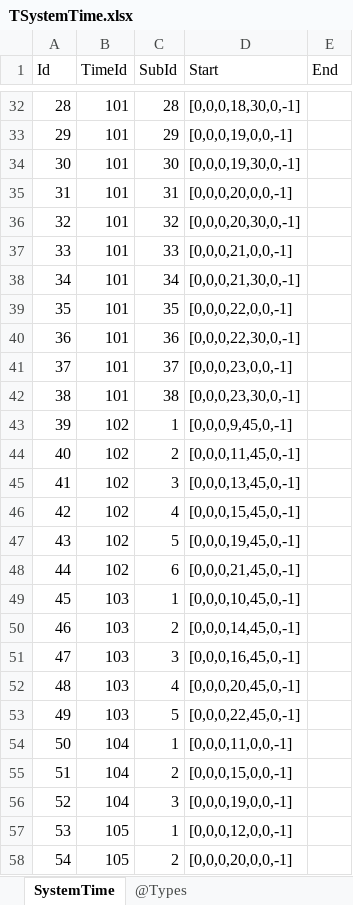
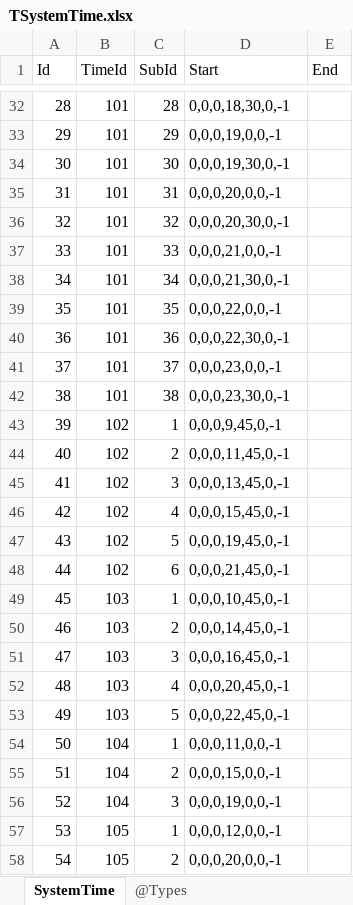
Before and after one commit to gaozhengshuang/texaspoker, an Excel workbook: docs/excel/TSystemTime.xlsx, sheet SystemTime, drawn as a sheet; only a part is shown, gaps mark what is left out; values as stored, in another font and other column widths than the file's, no borders; the diff covers the shown part only; the diff names each change by its address in the sheet, - before the commit and + after, or states it on an @@ line.

```diff
--- a/docs/excel/TSystemTime.xlsx (sheet SystemTime)
+++ b/docs/excel/TSystemTime.xlsx (sheet SystemTime)
-D32 (Start): [0,0,0,18,30,0,-1]
+D32 (Start): 0,0,0,18,30,0,-1
-D33 (Start): [0,0,0,19,0,0,-1]
+D33 (Start): 0,0,0,19,0,0,-1
-D34 (Start): [0,0,0,19,30,0,-1]
+D34 (Start): 0,0,0,19,30,0,-1
-D35 (Start): [0,0,0,20,0,0,-1]
+D35 (Start): 0,0,0,20,0,0,-1
-D36 (Start): [0,0,0,20,30,0,-1]
+D36 (Start): 0,0,0,20,30,0,-1
-D37 (Start): [0,0,0,21,0,0,-1]
+D37 (Start): 0,0,0,21,0,0,-1
-D38 (Start): [0,0,0,21,30,0,-1]
+D38 (Start): 0,0,0,21,30,0,-1
-D39 (Start): [0,0,0,22,0,0,-1]
+D39 (Start): 0,0,0,22,0,0,-1
-D40 (Start): [0,0,0,22,30,0,-1]
+D40 (Start): 0,0,0,22,30,0,-1
-D41 (Start): [0,0,0,23,0,0,-1]
+D41 (Start): 0,0,0,23,0,0,-1
-D42 (Start): [0,0,0,23,30,0,-1]
+D42 (Start): 0,0,0,23,30,0,-1
-D43 (Start): [0,0,0,9,45,0,-1]
+D43 (Start): 0,0,0,9,45,0,-1
-D44 (Start): [0,0,0,11,45,0,-1]
+D44 (Start): 0,0,0,11,45,0,-1
-D45 (Start): [0,0,0,13,45,0,-1]
+D45 (Start): 0,0,0,13,45,0,-1
-D46 (Start): [0,0,0,15,45,0,-1]
+D46 (Start): 0,0,0,15,45,0,-1
-D47 (Start): [0,0,0,19,45,0,-1]
+D47 (Start): 0,0,0,19,45,0,-1
-D48 (Start): [0,0,0,21,45,0,-1]
+D48 (Start): 0,0,0,21,45,0,-1
-D49 (Start): [0,0,0,10,45,0,-1]
+D49 (Start): 0,0,0,10,45,0,-1
-D50 (Start): [0,0,0,14,45,0,-1]
+D50 (Start): 0,0,0,14,45,0,-1
-D51 (Start): [0,0,0,16,45,0,-1]
+D51 (Start): 0,0,0,16,45,0,-1
-D52 (Start): [0,0,0,20,45,0,-1]
+D52 (Start): 0,0,0,20,45,0,-1
-D53 (Start): [0,0,0,22,45,0,-1]
+D53 (Start): 0,0,0,22,45,0,-1
-D54 (Start): [0,0,0,11,0,0,-1]
+D54 (Start): 0,0,0,11,0,0,-1
-D55 (Start): [0,0,0,15,0,0,-1]
+D55 (Start): 0,0,0,15,0,0,-1
-D56 (Start): [0,0,0,19,0,0,-1]
+D56 (Start): 0,0,0,19,0,0,-1
-D57 (Start): [0,0,0,12,0,0,-1]
+D57 (Start): 0,0,0,12,0,0,-1
-D58 (Start): [0,0,0,20,0,0,-1]
+D58 (Start): 0,0,0,20,0,0,-1
```
Also changed, not shown: 68 edited cells elsewhere in this sheet, docs/excel/TTexasRoom.xlsx.
